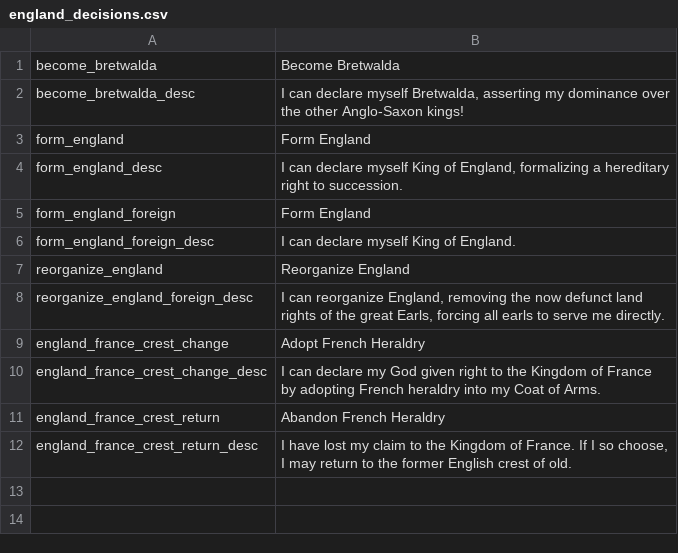
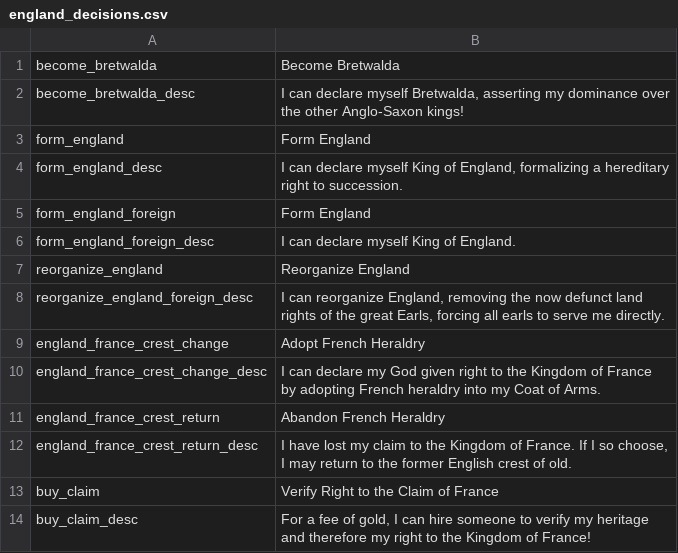
Before and after one commit to Rorgloin/ModusCaroliMagni2, a CSV file: localisation/england_decisions.csv, drawn as a sheet.

```diff
--- a/localisation/england_decisions.csv
+++ b/localisation/england_decisions.csv
@@ -12 +12,3 @@ england_france_crest_return;Abandon French Heraldry;
 england_france_crest_return_desc;I have lost my claim to the Kingdom of France. If I so choose, I may return to the former English crest of old. ;
+buy_claim;Verify Right to the Claim of France
+buy_claim_desc;For a fee of gold, I can hire someone to verify my heritage and therefore my right to the Kingdom of France!
```
Also changed, not shown: localisation/england_events.csv, 1 other file.
